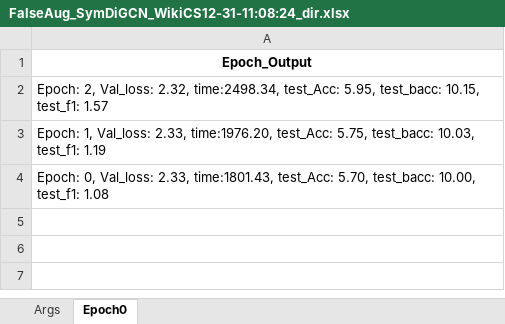
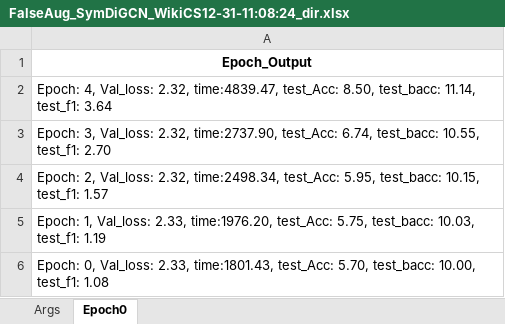
Before and after one commit to Qin87/magnetMain, an Excel workbook: FalseAug_SymDiGCN_WikiCS12-31-11:08:24_dir.xlsx, sheet Epoch0, drawn as a sheet; values as stored, in another font and other column widths than the file's, no borders; the diff names each change by its address in the sheet, - before the commit and + after, or states it on an @@ line.

```diff
--- a/FalseAug_SymDiGCN_WikiCS12-31-11:08:24_dir.xlsx (sheet Epoch0)
+++ b/FalseAug_SymDiGCN_WikiCS12-31-11:08:24_dir.xlsx (sheet Epoch0)
+row 2: Epoch: 4, Val_loss: 2.32, time:4839.47, test_Acc: 8.50, test_bacc: 11.14, test_f1: 3.64
+row 3: Epoch: 3, Val_loss: 2.32, time:2737.90, test_Acc: 6.74, test_bacc: 10.55, test_f1: 2.70
```
Also changed, not shown: TrueAug_GCN_WikipediaNetworksquirrel12-31-12:22:56_dir.xlsx, TrueAug_SymDiGCN_WikiCS12-31-11:03:19_dir.xlsx, 22 other files.
